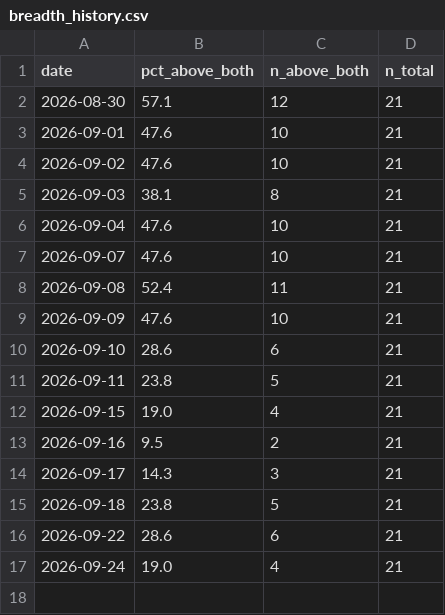
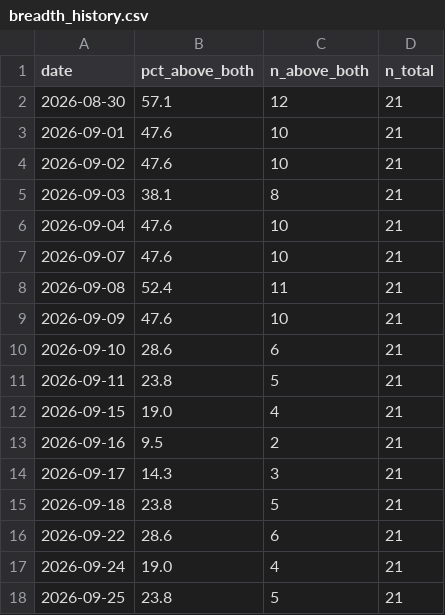
Before and after one commit to jesustmartinezperez-cmyk/-breadth-proxy, a CSV file: data/breadth_history.csv, drawn as a sheet.

Commit message:
Breadth update 2026-09-25

```diff
--- a/data/breadth_history.csv
+++ b/data/breadth_history.csv
@@ -17 +17,2 @@ date,pct_above_both,n_above_both,n_total
 2026-09-24,19.0,4,21
+2026-09-25,23.8,5,21
```
Also changed, not shown: 1 other file.
